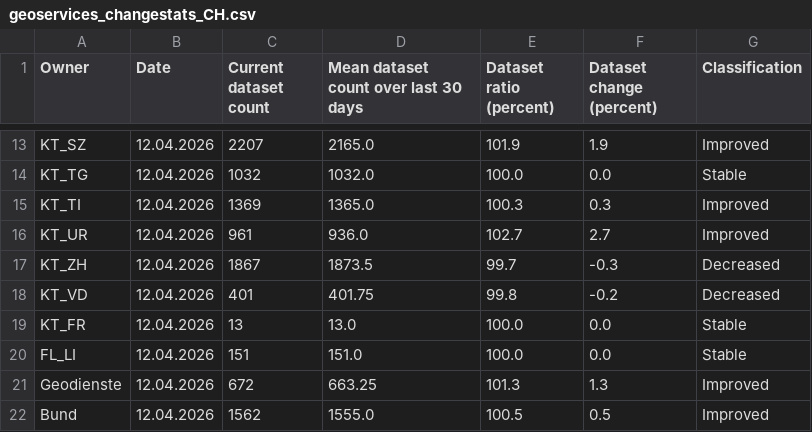
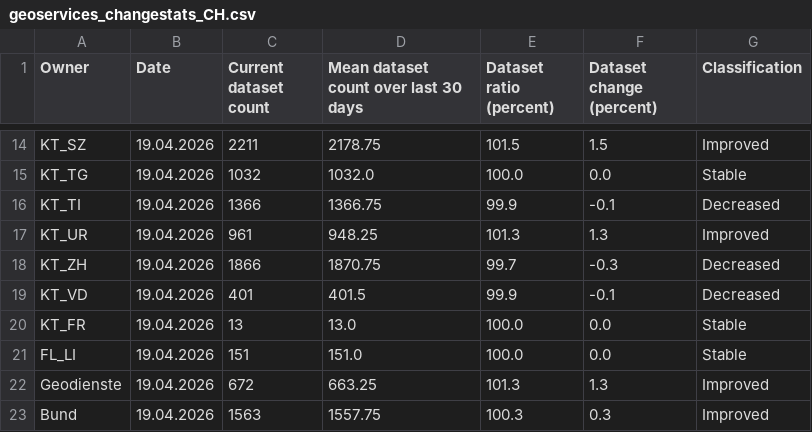
Before and after one commit to davidoesch/geoservice_harvester_poc, a CSV file: data/geoservices_changestats_CH.csv, drawn as a sheet; only a part is shown, gaps mark what is left out; addresses are those after the commit; the diff covers the shown part only; the diff names each change by its address in the sheet, - before the commit and + after, or states it on an @@ line.

```diff
--- a/data/geoservices_changestats_CH.csv
+++ b/data/geoservices_changestats_CH.csv
-B14:B23 (Date): 12.04.2026
+B14:B23 (Date): 19.04.2026
-C14 (Current dataset count): 2207
+C14 (Current dataset count): 2211
-D14: 2165.0
+D14: 2178.75
-E14 (Dataset ratio (percent)): 101.9
+E14 (Dataset ratio (percent)): 101.5
-F14 (Dataset change (percent)): 1.9
+F14 (Dataset change (percent)): 1.5
-C16 (Current dataset count): 1369
+C16 (Current dataset count): 1366
-D16: 1365.0
+D16: 1366.75
-E16 (Dataset ratio (percent)): 100.3
+E16 (Dataset ratio (percent)): 99.9
-F16 (Dataset change (percent)): 0.3
+F16 (Dataset change (percent)): -0.1
-G16 (Classification): Improved
+G16 (Classification): Decreased
-D17: 936.0
+D17: 948.25
-E17 (Dataset ratio (percent)): 102.7
+E17 (Dataset ratio (percent)): 101.3
-F17 (Dataset change (percent)): 2.7
+F17 (Dataset change (percent)): 1.3
-C18 (Current dataset count): 1867
+C18 (Current dataset count): 1866
-D18: 1873.5
+D18: 1870.75
-D19: 401.75
+D19: 401.5
-E19 (Dataset ratio (percent)): 99.8
+E19 (Dataset ratio (percent)): 99.9
-F19 (Dataset change (percent)): -0.2
+F19 (Dataset change (percent)): -0.1
-C23 (Current dataset count): 1562
+C23 (Current dataset count): 1563
-D23: 1555.0
+D23: 1557.75
-E23 (Dataset ratio (percent)): 100.5
+E23 (Dataset ratio (percent)): 100.3
-F23 (Dataset change (percent)): 0.5
+F23 (Dataset change (percent)): 0.3
```
Also changed, not shown: 1 added row and 37 edited cells elsewhere in this file.
